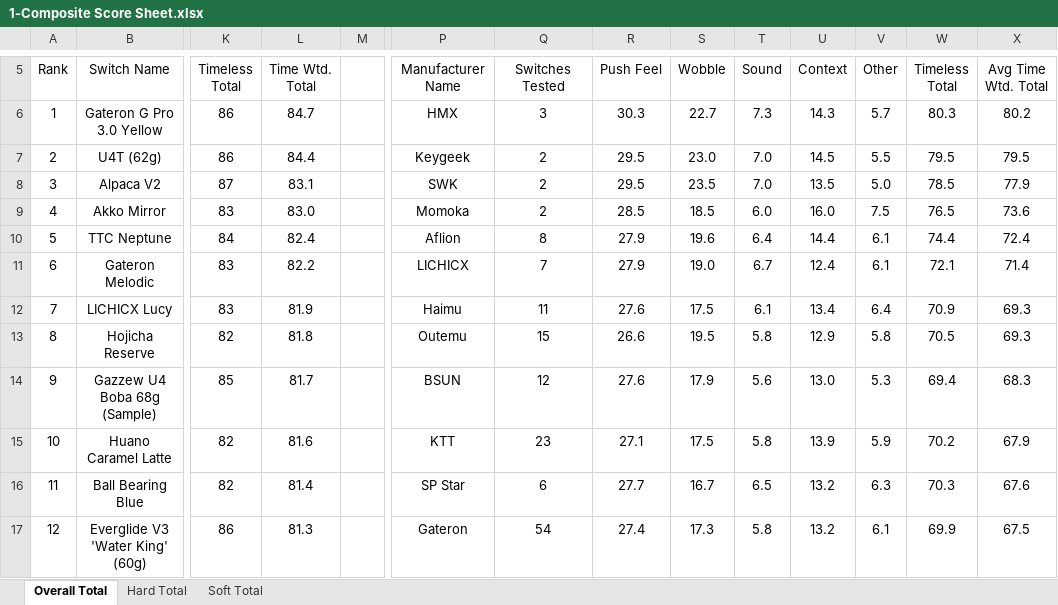
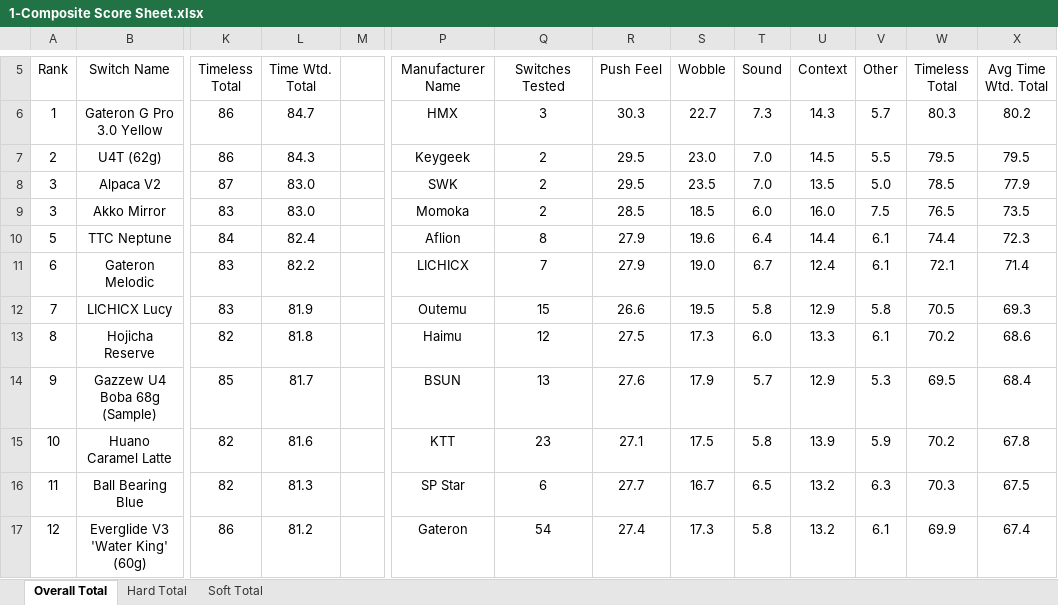
Before and after one commit to ThereminGoat/switch-scores, an Excel workbook: 1-Composite Score Sheet.xlsx, sheet Overall Total, drawn as a sheet; only a part is shown, gaps mark what is left out; values as stored, in another font and other column widths than the file's, no borders; charts and pictures not drawn; the diff covers the shown part only; the diff names each change by its address in the sheet, - before the commit and + after, or states it on an @@ line.

```diff
--- a/1-Composite Score Sheet.xlsx (sheet Overall Total)
+++ b/1-Composite Score Sheet.xlsx (sheet Overall Total)
-L7: 84.4
+L7: 84.3
-L8: 83.1
+L8: 83.0
-A9: 4
+A9: 3
-X9: 73.6
+X9: 73.5
-X10: 72.4
+X10: 72.3
-P12: Haimu
+P12: Outemu
-Q12: 11
+Q12: 15
-R12: 27.6
+R12: 26.6
-S12: 17.5
+S12: 19.5
-T12: 6.1
+T12: 5.8
-U12: 13.4
+U12: 12.9
-V12: 6.4
+V12: 5.8
-W12: 70.9
+W12: 70.5
-P13: Outemu
+P13: Haimu
-Q13: 15
+Q13: 12
-R13: 26.6
+R13: 27.5
-S13: 19.5
+S13: 17.3
-T13: 5.8
+T13: 6.0
-U13: 12.9
+U13: 13.3
-V13: 5.8
+V13: 6.1
-W13: 70.5
+W13: 70.2
-X13: 69.3
+X13: 68.6
-Q14: 12
+Q14: 13
-T14: 5.6
+T14: 5.7
-U14: 13.0
+U14: 12.9
-W14: 69.4
+W14: 69.5
-X14: 68.3
+X14: 68.4
-X15: 67.9
+X15: 67.8
-L16: 81.4
+L16: 81.3
-X16: 67.6
+X16: 67.5
-L17: 81.3
+L17: 81.2
-X17: 67.5
+X17: 67.4
```
Also changed, not shown: 13 added rows, 5 removed rows, 848 edited cells and merged cells elsewhere in this sheet, sheet Soft Total, sheet Hard Total, formulas that keep their value, 7 other files.
